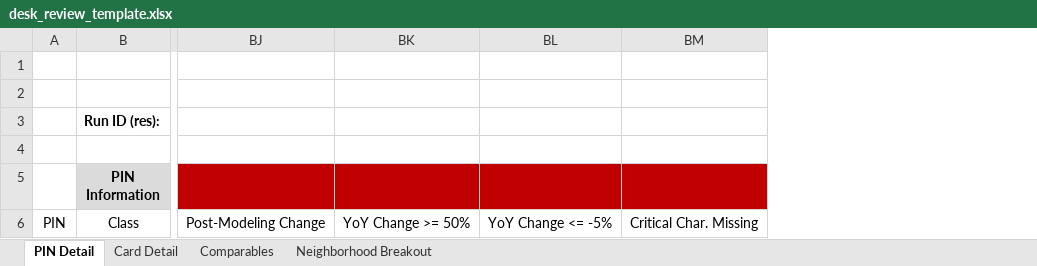
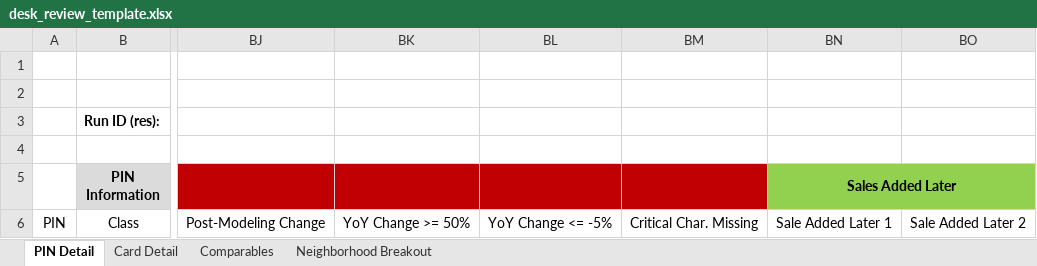
Before and after one commit to ccao-data/model-res-avm, an Excel workbook: misc/desk_review_template.xlsx, sheet PIN Detail, drawn as a sheet; only a part is shown, gaps mark what is left out; values as stored, in another font and other column widths than the file's, no borders; the diff names each change by its address in the sheet, - before the commit and + after, or states it on an @@ line.

Commit message:
Finalize ad-hoc DR sheet with new sales

```diff
--- a/misc/desk_review_template.xlsx (sheet PIN Detail)
+++ b/misc/desk_review_template.xlsx (sheet PIN Detail)
@@ column BN (Sales Added Later) unhidden, row 6: Sale Added Later 1 @@
@@ column BO unhidden, row 6: Sale Added Later 2 @@
```
Also changed, not shown: 3 other files.
